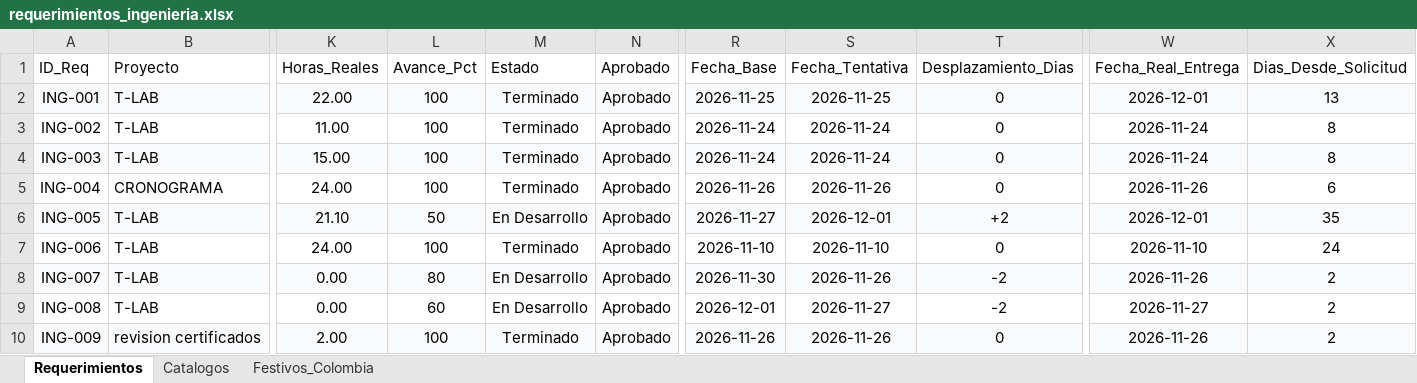
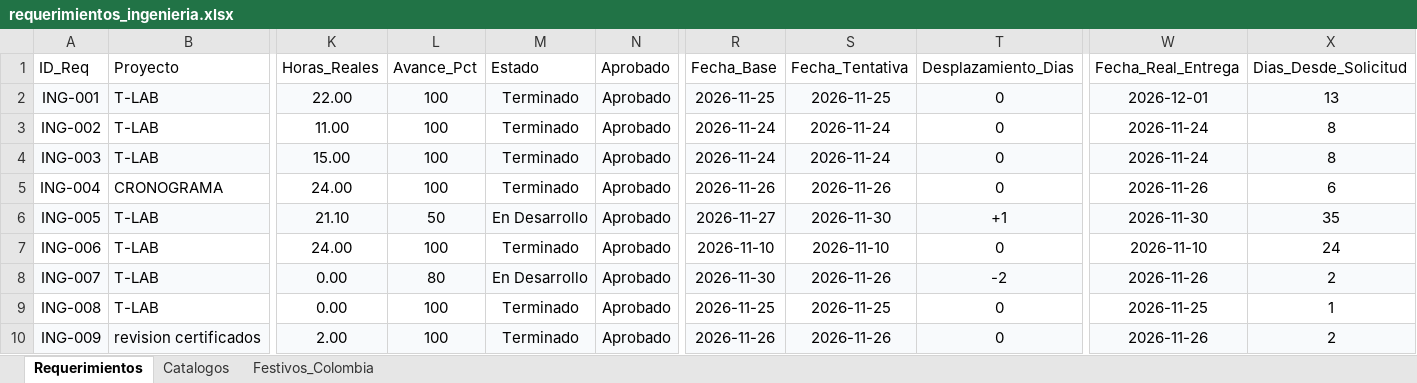
Before and after one commit to morenomolinasamantha-wq/control-avance-ingenieria, an Excel workbook: requerimientos_ingenieria.xlsx, sheet Requerimientos, drawn as a sheet; only a part is shown, gaps mark what is left out; values as stored, in another font and other column widths than the file's, no borders; the diff names each change by its address in the sheet, - before the commit and + after, or states it on an @@ line.

Commit message:
[skip ci] Actualizar requerimientos_ingenieria.xlsx desde tablero web

```diff
--- a/requerimientos_ingenieria.xlsx (sheet Requerimientos)
+++ b/requerimientos_ingenieria.xlsx (sheet Requerimientos)
-S6 (Fecha_Tentativa): 2026-12-01
+S6 (Fecha_Tentativa): 2026-11-30
-T6 (Desplazamiento_Dias): +2
+T6 (Desplazamiento_Dias): +1
-W6 (Fecha_Real_Entrega): 2026-12-01
+W6 (Fecha_Real_Entrega): 2026-11-30
-L9 (Avance_Pct): 60
+L9 (Avance_Pct): 100
-M9 (Estado): En Desarrollo
+M9 (Estado): Terminado
-R9 (Fecha_Base): 2026-12-01
+R9 (Fecha_Base): 2026-11-25
-S9 (Fecha_Tentativa): 2026-11-27
+S9 (Fecha_Tentativa): 2026-11-25
-T9 (Desplazamiento_Dias): -2
+T9 (Desplazamiento_Dias): 0
-W9 (Fecha_Real_Entrega): 2026-11-27
+W9 (Fecha_Real_Entrega): 2026-11-25
-X9 (Dias_Desde_Solicitud): 2
+X9 (Dias_Desde_Solicitud): 1
```
